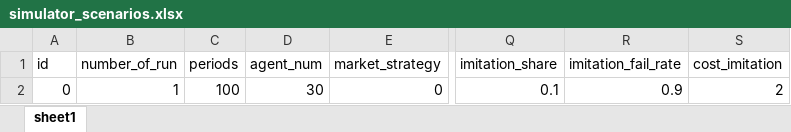
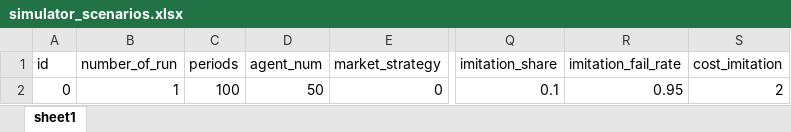
Before and after one commit to ABM4ALL/Melodie, an Excel workbook: examples/Aspiration/data/excel_source/simulator_scenarios.xlsx, sheet sheet1, drawn as a sheet; only a part is shown, gaps mark what is left out; values as stored, in another font and other column widths than the file's, no borders; the diff names each change by its address in the sheet, - before the commit and + after, or states it on an @@ line.

```diff
--- a/examples/Aspiration/data/excel_source/simulator_scenarios.xlsx (sheet sheet1)
+++ b/examples/Aspiration/data/excel_source/simulator_scenarios.xlsx (sheet sheet1)
-D2 (agent_num): 30
+D2 (agent_num): 50
-R2 (imitation_fail_rate): 0.9
+R2 (imitation_fail_rate): 0.95
```
Also changed, not shown: examples/Aspiration/data/excel_source/trainer_params_scenarios.xlsx, examples/Aspiration/data/excel_source/trainer_scenarios.xlsx, 9 other files.
